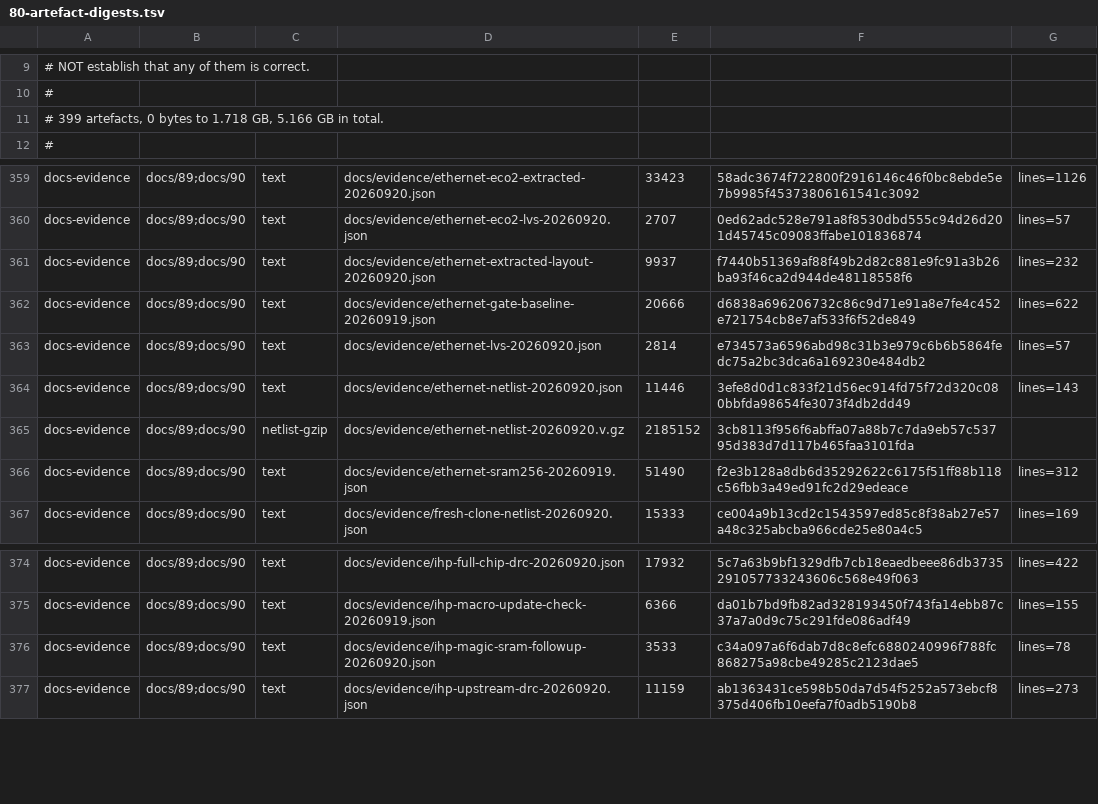
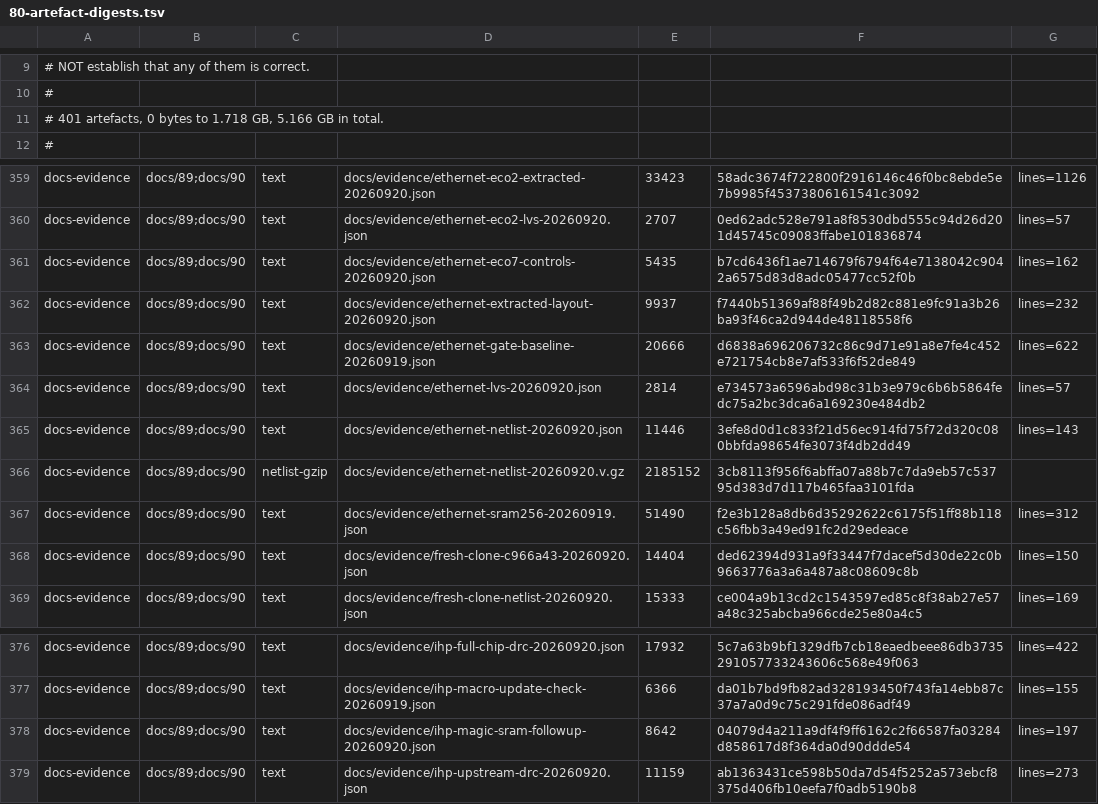
Before and after one commit to Melihakbulut221/nssoc, a TSV file: docs/80-artefact-digests.tsv, drawn as a sheet; only a part is shown, gaps mark what is left out.

Commit message:
Verify physical ECO logic and retain fresh-clone and Magic controls

```diff
--- a/docs/80-artefact-digests.tsv
+++ b/docs/80-artefact-digests.tsv
@@ -10,3 +10,3 @@
 #
-# 399 artefacts, 0 bytes to 1.718 GB, 5.166 GB in total.
+# 401 artefacts, 0 bytes to 1.718 GB, 5.166 GB in total.
 #
@@ -360,2 +360,3 @@ docs-evidence	docs/89;docs/90	text	docs/evidence/ethernet-eco2-extracted-2026092
 docs-evidence	docs/89;docs/90	text	docs/evidence/ethernet-eco2-lvs-20260920.json	2707	0ed62adc528e791a8f8530dbd555c94d26d201d45745c09083ffabe101836874	lines=57
+docs-evidence	docs/89;docs/90	text	docs/evidence/ethernet-eco7-controls-20260920.json	5435	b7cd6436f1ae714679f6794f64e7138042c9042a6575d83d8adc05477cc52f0b	lines=162
 docs-evidence	docs/89;docs/90	text	docs/evidence/ethernet-extracted-layout-20260920.json	9937	f7440b51369af88f49b2d82c881e9fc91a3b26ba93f46ca2d944de48118558f6	lines=232
@@ -366,2 +367,3 @@ docs-evidence	docs/89;docs/90	netlist-gzip	docs/evidence/ethernet-netlist-202609
 docs-evidence	docs/89;docs/90	text	docs/evidence/ethernet-sram256-20260919.json	51490	f2e3b128a8db6d35292622c6175f51ff88b118c56fbb3a49ed91fc2d29edeace	lines=312
+docs-evidence	docs/89;docs/90	text	docs/evidence/fresh-clone-c966a43-20260920.json	14404	ded62394d931a9f33447f7dacef5d30de22c0b9663776a3a6a487a8c08609c8b	lines=150
 docs-evidence	docs/89;docs/90	text	docs/evidence/fresh-clone-netlist-20260920.json	15333	ce004a9b13cd2c1543597ed85c8f38ab27e57a48c325abcba966cde25e80a4c5	lines=169
@@ -375,3 +377,3 @@ docs-evidence	docs/89;docs/90	text	docs/evidence/ihp-full-chip-drc-20260920.json
 docs-evidence	docs/89;docs/90	text	docs/evidence/ihp-macro-update-check-20260919.json	6366	da01b7bd9fb82ad328193450f743fa14ebb87c37a7a0d9c75c291fde086adf49	lines=155
-docs-evidence	docs/89;docs/90	text	docs/evidence/ihp-magic-sram-followup-20260920.json	3533	c34a097a6f6dab7d8c8efc6880240996f788fc868275a98cbe49285c2123dae5	lines=78
+docs-evidence	docs/89;docs/90	text	docs/evidence/ihp-magic-sram-followup-20260920.json	8642	04079d4a211a9df4f9ff6162c2f66587fa03284d858617d8f364da0d90ddde54	lines=197
 docs-evidence	docs/89;docs/90	text	docs/evidence/ihp-upstream-drc-20260920.json	11159	ab1363431ce598b50da7d54f5252a573ebcf8375d406fb10eefa7f0adb5190b8	lines=273
```
Also changed, not shown: ci-local-log.tsv, 10 other files.
